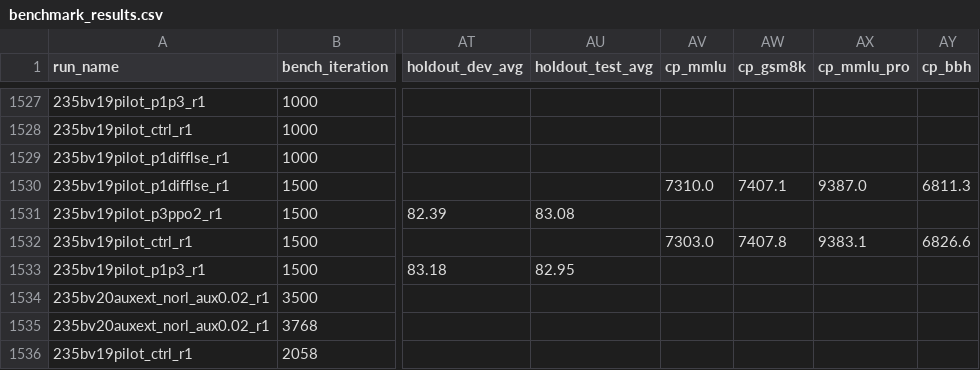
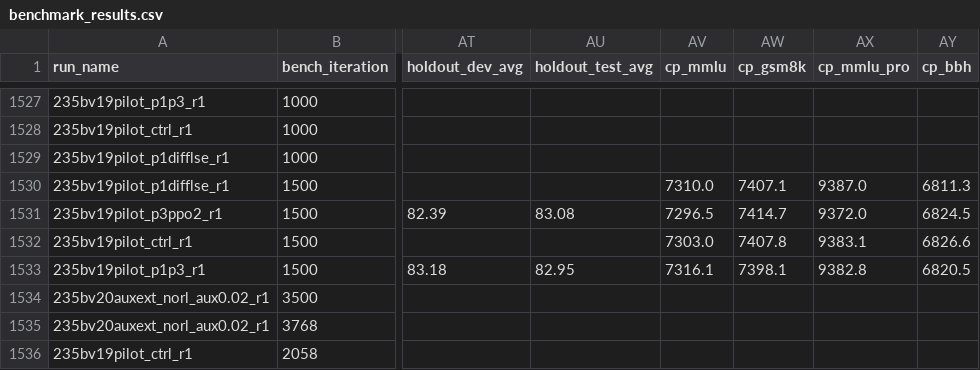
Before and after one commit to jondebug/Pai-Megatron-Patch, a CSV file: examples/qwen3/benchmarks/benchmark_results.csv, drawn as a sheet; only a part is shown, gaps mark what is left out; the diff names each change by its address in the sheet, - before the commit and + after, or states it on an @@ line.

Commit message:
auto: splits+cp ingest 2026-07-13T16:20:49Z

```diff
--- a/examples/qwen3/benchmarks/benchmark_results.csv
+++ b/examples/qwen3/benchmarks/benchmark_results.csv
-AV1531 (cp_mmlu): (empty)
+AV1531 (cp_mmlu): 7296.5
-AW1531 (cp_gsm8k): (empty)
+AW1531 (cp_gsm8k): 7414.7
-AX1531 (cp_mmlu_pro): (empty)
+AX1531 (cp_mmlu_pro): 9372.0
-AY1531 (cp_bbh): (empty)
+AY1531 (cp_bbh): 6824.5
-AV1533 (cp_mmlu): (empty)
+AV1533 (cp_mmlu): 7316.1
-AW1533 (cp_gsm8k): (empty)
+AW1533 (cp_gsm8k): 7398.1
-AX1533 (cp_mmlu_pro): (empty)
+AX1533 (cp_mmlu_pro): 9382.8
-AY1533 (cp_bbh): (empty)
+AY1533 (cp_bbh): 6820.5
```
